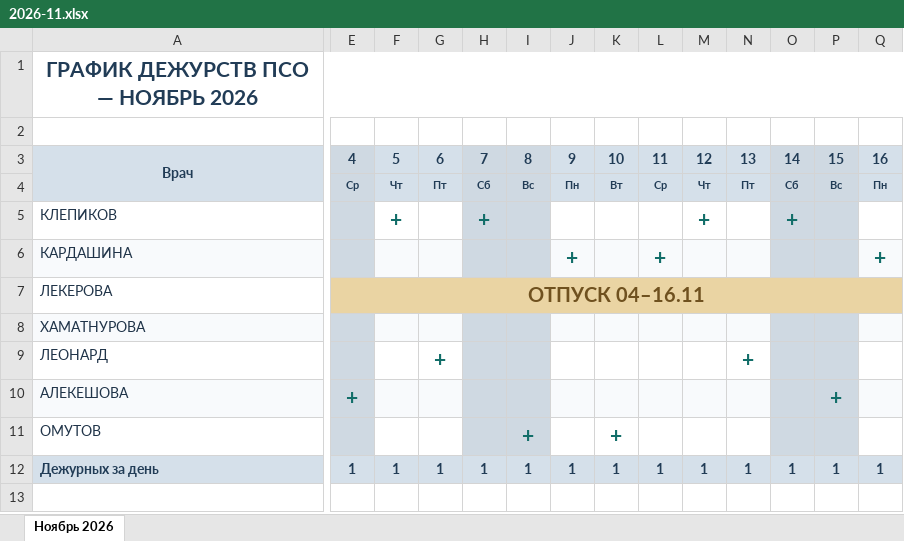
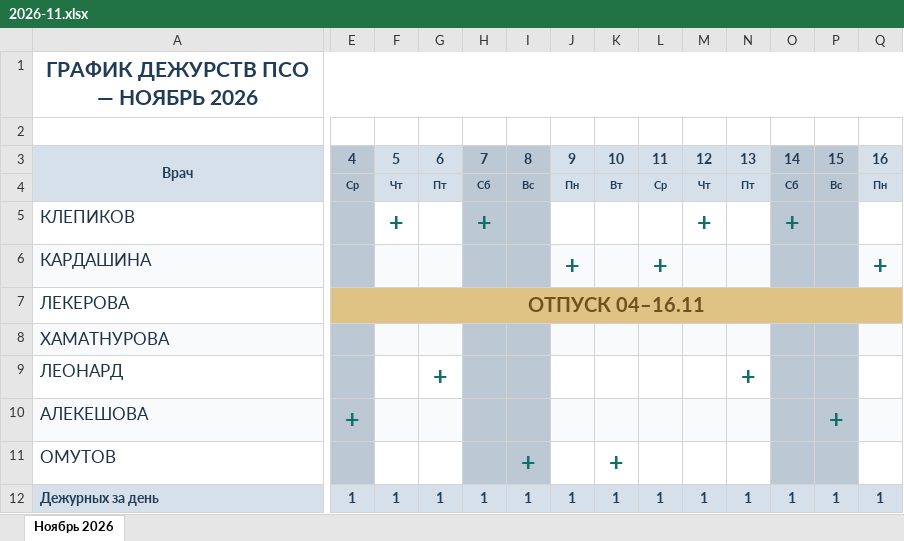
Before and after one commit to EvgK724/test01, an Excel workbook: dezhurstva/files/2026-11.xlsx, sheet Ноябрь 2026, drawn as a sheet; only a part is shown, gaps mark what is left out; values as stored, in another font and other column widths than the file's, no borders; conditional formats not drawn; the diff covers the shown part only; the diff names each change by its address in the sheet, - before the commit and + after, or states it on an @@ line.

```diff
--- a/dezhurstva/files/2026-11.xlsx (sheet Ноябрь 2026)
+++ b/dezhurstva/files/2026-11.xlsx (sheet Ноябрь 2026)
@@ A5:A6 text size: larger @@
@@ F5 text size: larger @@
@@ H5 text size: larger @@
@@ M5 text size: larger @@
@@ O5 text size: larger @@
@@ J6 text size: larger @@
@@ L6 text size: larger @@
@@ Q6 text size: larger @@
@@ A7 text size: larger @@
-E7:Q7 fill: #EAD4A3
+E7:Q7 fill: #DFC385
@@ A8:A11 text size: larger @@
@@ G9 text size: larger @@
@@ N9 text size: larger @@
@@ E10 text size: larger @@
@@ P10 text size: larger @@
@@ I11 text size: larger @@
@@ K11 text size: larger @@
```
Also changed, not shown: cell formats elsewhere in this sheet, 5 other files.
